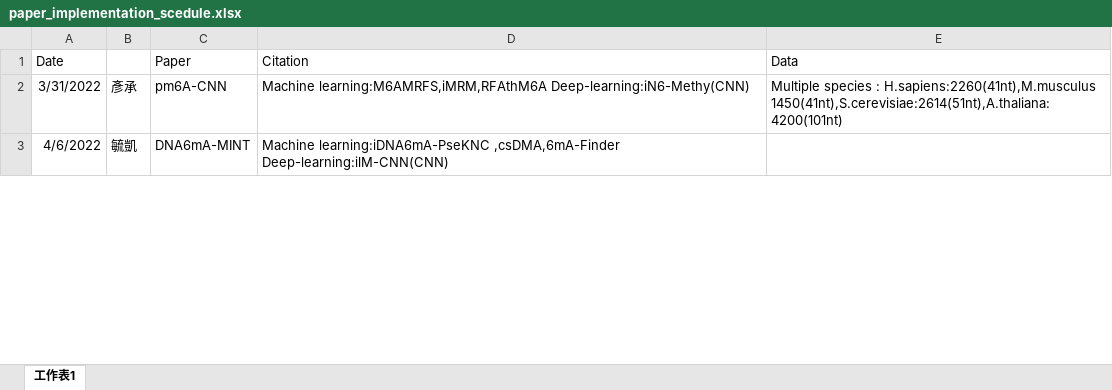
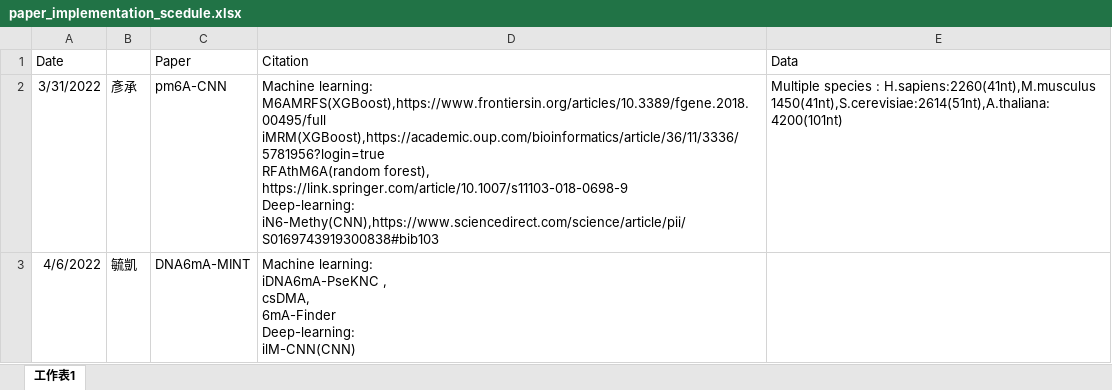
Before and after one commit to YanChengHuang/paper_implement, an Excel workbook: paper_implementation_scedule.xlsx, sheet 工作表1, drawn as a sheet; only a part is shown; values as stored, in another font and other column widths than the file's, no borders; ↵ is a line break in a cell; the diff covers the shown part only; the diff names each change by its address in the sheet, - before the commit and + after, or states it on an @@ line.

Commit message:
revise excell

```diff
--- a/paper_implementation_scedule.xlsx (sheet 工作表1)
+++ b/paper_implementation_scedule.xlsx (sheet 工作表1)
-D2 (Citation): Machine learning:M6AMRFS,iMRM,RFAthM6A Deep-learning:iN6-Methy(CNN)
+D2 (Citation): Machine learning: ↵ M6AMRFS(XGBoost),https://www.frontiersin.org/articles/10.3389/fgene.2018.00495/full ↵ iMRM(XGBoost),https://academic.oup.com/bioinformatics/article/36/11/3336/5781956?login=true ↵ RFAthM6A(random forest), https://link.springer.com/article/10.1007/s11103-018-0698-9 ↵ Deep-learning: ↵ iN6-Methy(CNN),https://www.sciencedirect.com/science/article/pii/S0169743919300838#bib103
-D3 (Citation): Machine learning:iDNA6mA-PseKNC ,csDMA,6mA-Finder Deep-learning:ilM-CNN(CNN)
+D3 (Citation): Machine learning: ↵ iDNA6mA-PseKNC , ↵ csDMA, ↵ 6mA-Finder ↵ Deep-learning: ↵ ilM-CNN(CNN)
```
Also changed, not shown: 1 edited cell elsewhere in this sheet.
